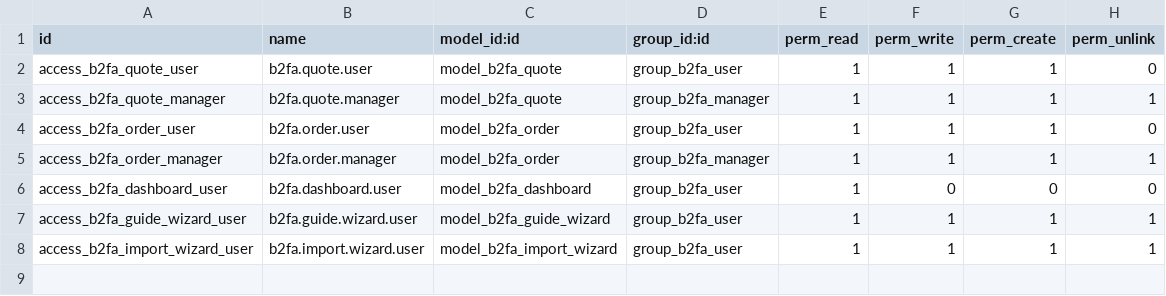
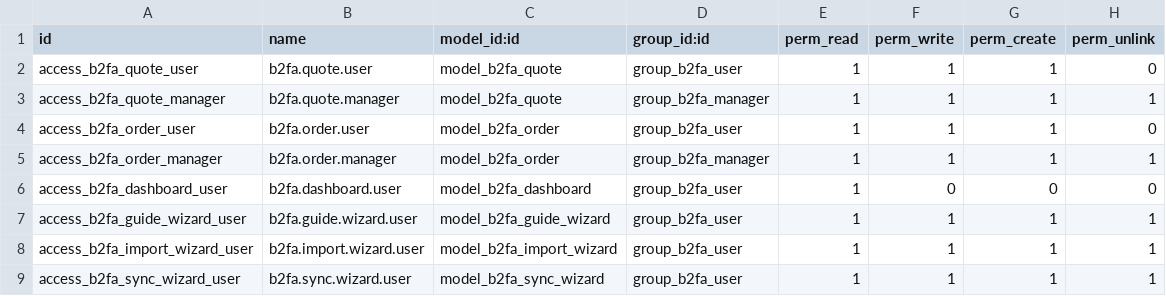
Before and after one commit to objetsdesign/clean_od, a CSV file: b2b_fund_asie_tracking/security/ir.model.access.csv, drawn as a sheet; the diff names each change by its address in the sheet, - before the commit and + after, or states it on an @@ line.

```diff
--- a/b2b_fund_asie_tracking/security/ir.model.access.csv
+++ b/b2b_fund_asie_tracking/security/ir.model.access.csv
+row 9: access_b2fa_sync_wizard_user | b2fa.sync.wizard.user | model_b2fa_sync_wizard | group_b2fa_user | 1 | 1 | 1 | 1
```
Also changed, not shown: 13 other files.
